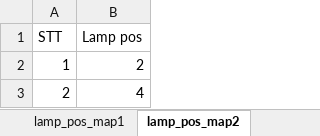
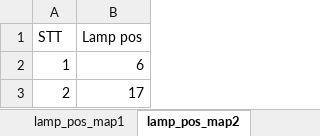
Before and after one commit to toanqn/fuzzy-logic, an Excel workbook: media/toa-do.xlsx, sheet lamp_pos_map2, drawn as a sheet; values as stored, in another font and other column widths than the file's, no borders; the diff names each change by its address in the sheet, - before the commit and + after, or states it on an @@ line.

```diff
--- a/media/toa-do.xlsx (sheet lamp_pos_map2)
+++ b/media/toa-do.xlsx (sheet lamp_pos_map2)
-B2 (Lamp pos): 2
+B2 (Lamp pos): 6
-B3 (Lamp pos): 4
+B3 (Lamp pos): 17
```
Also changed, not shown: sheet Map 03, sheet Map 02, sheet lamp_coordinates_map3, sheet lamp_pos_map3, sheet lamp_coordinates_map2, sheet lamp_coordinates_map1, 4 other files.
